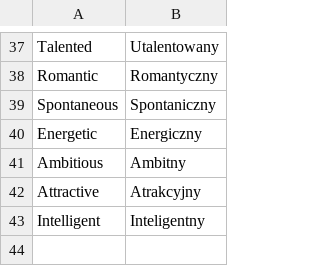
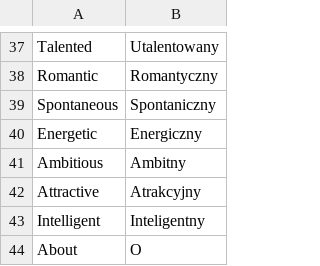
Before and after one commit to TheGreatWeekendEscape/Polski, a CSV file: src/main/resources/vocabulary/Lesson4.csv, drawn as a sheet; only a part is shown, gaps mark what is left out.

```diff
--- a/src/main/resources/vocabulary/Lesson4.csv
+++ b/src/main/resources/vocabulary/Lesson4.csv
@@ -43 +43,2 @@ Attractive,Atrakcyjny
 Intelligent,Inteligentny
+About,O
```
Also changed, not shown: src/main/resources/vocabulary/Lesson3.csv, 1 other file.
